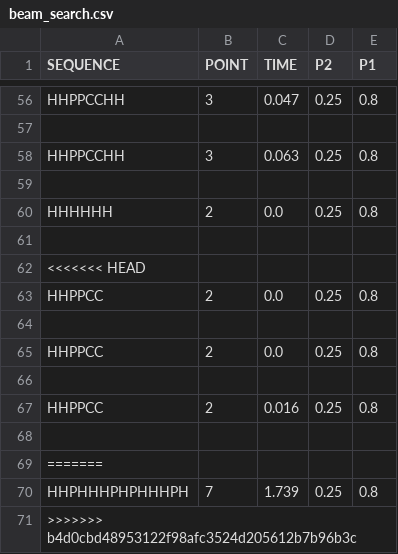
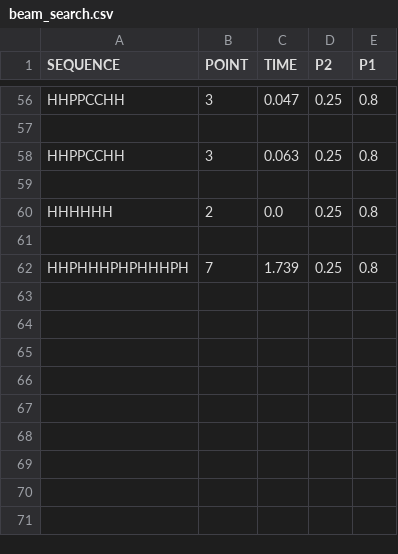
Before and after one commit to NilsvDoorn/eiwitten, a CSV file: resultaten/3d/beam_search.csv, drawn as a sheet; only a part is shown, gaps mark what is left out; the diff names each change by its address in the sheet, - before the commit and + after, or states it on an @@ line.

```diff
--- a/resultaten/3d/beam_search.csv
+++ b/resultaten/3d/beam_search.csv
-row 62: <<<<<<< HEAD
-row 63: HHPPCC | 2 | 0.0 | 0.25 | 0.8
-row 64: (empty)
-row 65: HHPPCC | 2 | 0.0 | 0.25 | 0.8
-row 66: (empty)
-row 67: HHPPCC | 2 | 0.016 | 0.25 | 0.8
-row 68: (empty)
-row 69: =======
-row 71: >>>>>>> b4d0cbd48953122f98afc3524d205612b7b96b3c
```
Also changed, not shown: resultaten/2d/beam_search_2d.csv.
